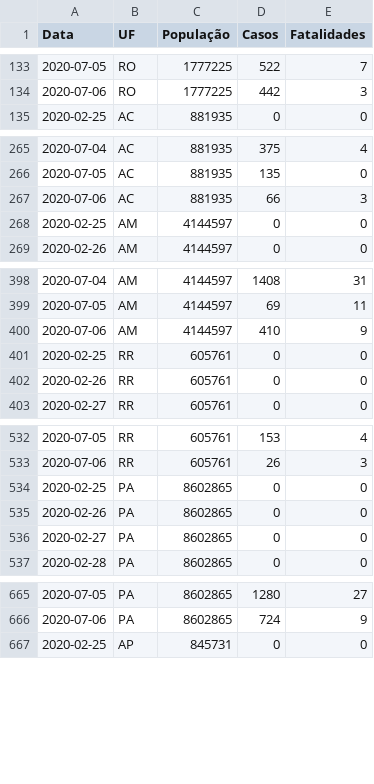
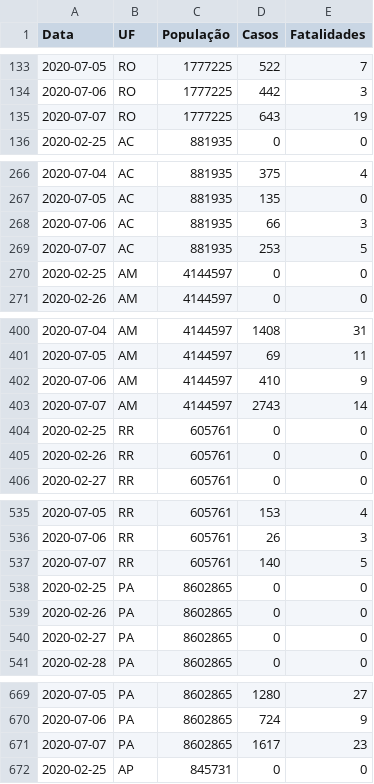
Before and after one commit to canaldjobix/coronavirus-brasil, a CSV file: dados-coronavirus-brasil-acumulados.csv, drawn as a sheet; only a part is shown, gaps mark what is left out; the diff covers the shown part only; the diff names each change by its address in the sheet, - before the commit and + after, or states it on an @@ line.

Commit message:
Add files via upload

```diff
--- a/dados-coronavirus-brasil-acumulados.csv
+++ b/dados-coronavirus-brasil-acumulados.csv
+row 135: 2020-07-07 | RO | 1777225 | 643 | 19
+row 269: 2020-07-07 | AC | 881935 | 253 | 5
+row 403: 2020-07-07 | AM | 4144597 | 2743 | 14
+row 537: 2020-07-07 | RR | 605761 | 140 | 5
+row 671: 2020-07-07 | PA | 8602865 | 1617 | 23
```
Also changed, not shown: 22 added rows elsewhere in this file.
